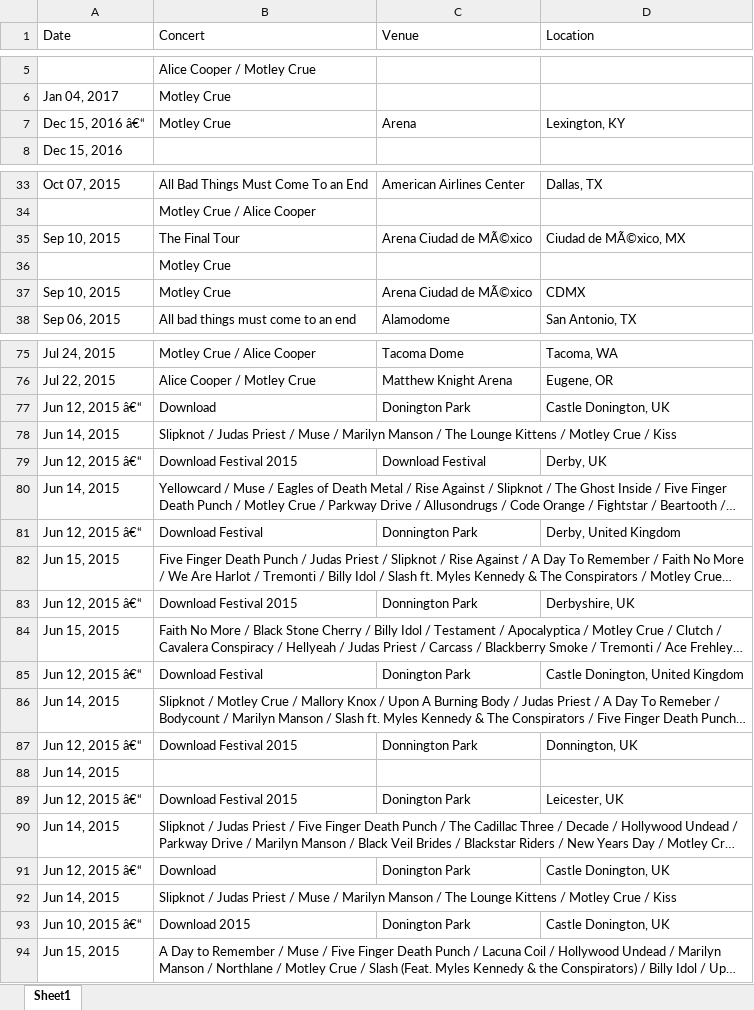
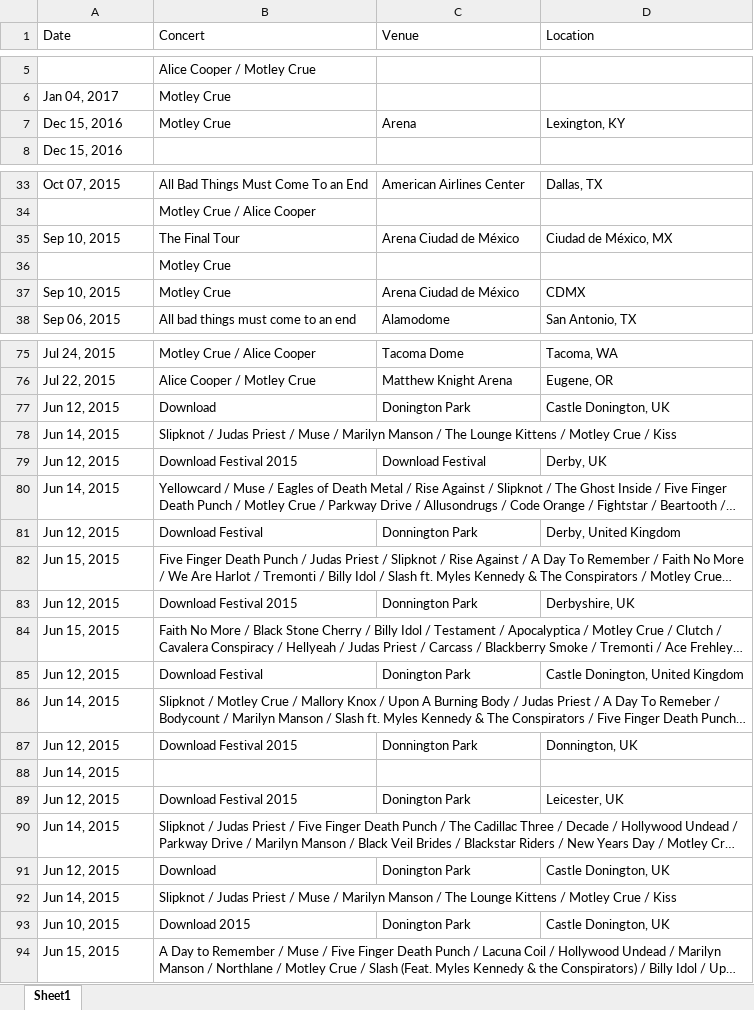
Before and after one commit to harrisonscottm/80s-metal, an Excel workbook: segmentation-of-concerts/data/motley_crue-concerts.xlsx, sheet Sheet1, drawn as a sheet; only a part is shown, gaps mark what is left out; long unchanged cells end in …; values as stored, in another font and other column widths than the file's, no borders; the diff covers the shown part only; the diff names each change by its address in the sheet, - before the commit and + after, or states it on an @@ line.

```diff
--- a/segmentation-of-concerts/data/motley_crue-concerts.xlsx (sheet Sheet1)
+++ b/segmentation-of-concerts/data/motley_crue-concerts.xlsx (sheet Sheet1)
-A7 (Date): Dec 15, 2016 â€“
+A7 (Date): Dec 15, 2016
-C35 (Venue): Arena Ciudad de MÃ©xico
+C35 (Venue): Arena Ciudad de México
-D35 (Location): Ciudad de MÃ©xico, MX
+D35 (Location): Ciudad de México, MX
-C37 (Venue): Arena Ciudad de MÃ©xico
+C37 (Venue): Arena Ciudad de México
-A77 (Date): Jun 12, 2015 â€“
+A77 (Date): Jun 12, 2015
-A79 (Date): Jun 12, 2015 â€“
+A79 (Date): Jun 12, 2015
-A81 (Date): Jun 12, 2015 â€“
+A81 (Date): Jun 12, 2015
-A83 (Date): Jun 12, 2015 â€“
+A83 (Date): Jun 12, 2015
-A85 (Date): Jun 12, 2015 â€“
+A85 (Date): Jun 12, 2015
-A87 (Date): Jun 12, 2015 â€“
+A87 (Date): Jun 12, 2015
-A89 (Date): Jun 12, 2015 â€“
+A89 (Date): Jun 12, 2015
-A91 (Date): Jun 12, 2015 â€“
+A91 (Date): Jun 12, 2015
-A93 (Date): Jun 10, 2015 â€“
+A93 (Date): Jun 10, 2015
```
Also changed, not shown: 24 edited cells elsewhere in this sheet, 2 other files.
